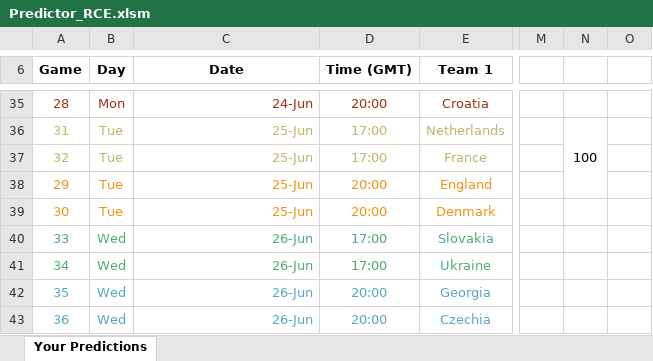
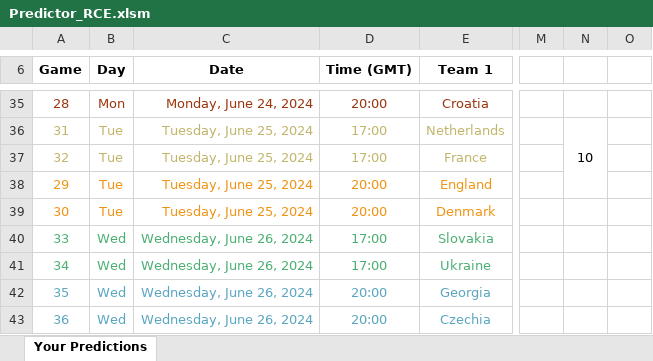
Before and after one commit to BenGillard/BensPredictorGame, an Excel workbook: Entries/Predictor_RCE.xlsm, sheet Your Predictions, drawn as a sheet; only a part is shown, gaps mark what is left out; values as stored, in another font and other column widths than the file's, no borders; charts and pictures and conditional formats not drawn; the diff covers the shown part only; the diff names each change by its address in the sheet, - before the commit and + after, or states it on an @@ line.

```diff
--- a/Entries/Predictor_RCE.xlsm (sheet Your Predictions)
+++ b/Entries/Predictor_RCE.xlsm (sheet Your Predictions)
-C35 (Date): 24-Jun
+C35 (Date): Monday, June 24, 2024
-C36:C39 (Date): 25-Jun
+C36:C39 (Date): Tuesday, June 25, 2024
-N36: 100
+N36: 10
-C40:C43 (Date): 26-Jun
+C40:C43 (Date): Wednesday, June 26, 2024
```
Also changed, not shown: 27 edited cells elsewhere in this sheet, charts or pictures, Predictor.xlsm, PredictorTracker.xlsx, 44 other files.
